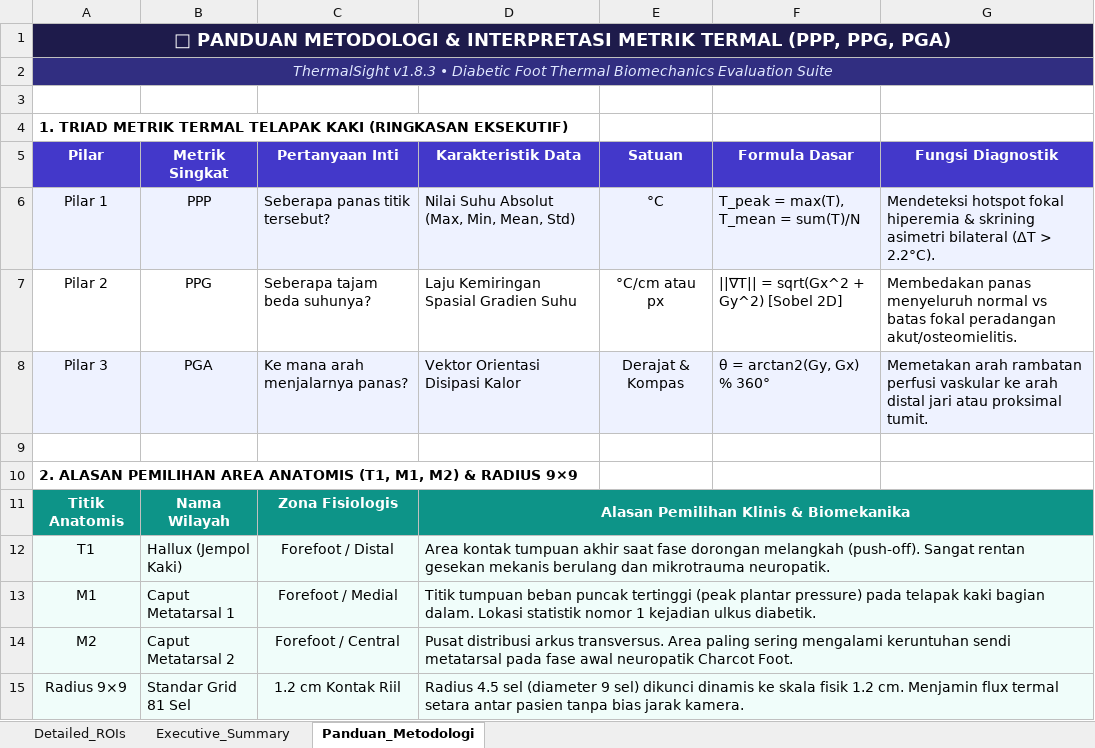
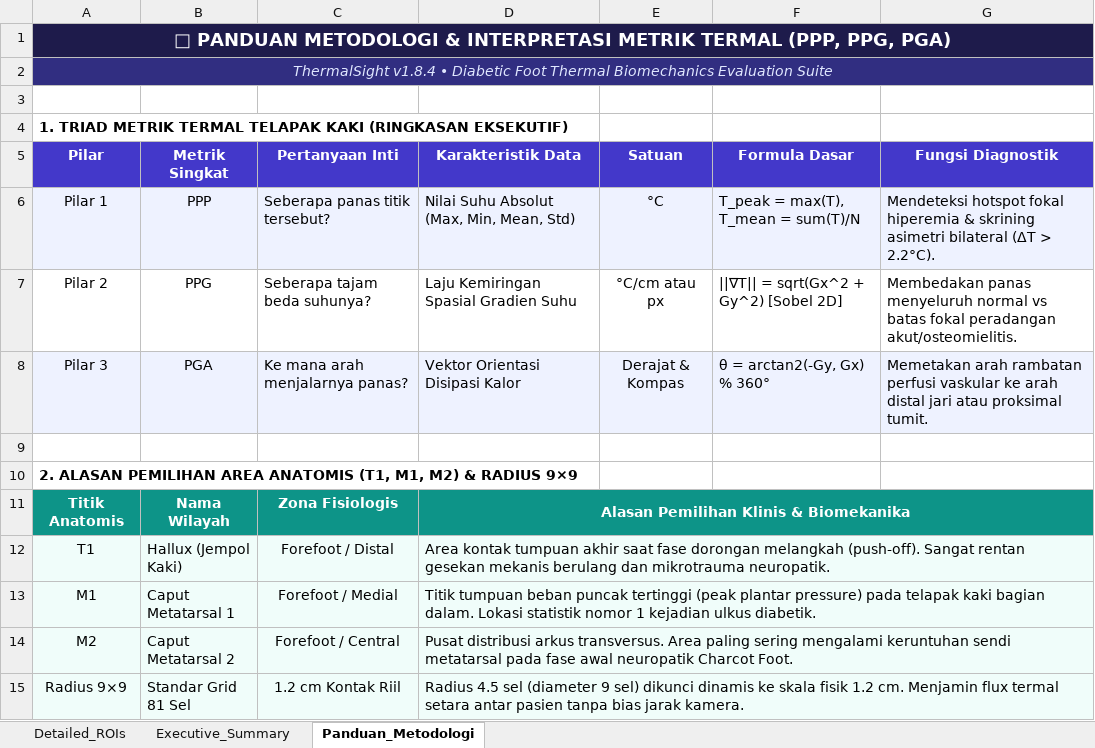
Before and after one commit to Corneliox/ThermalSight-App, an Excel workbook: example/bas_Result/PPP_PPG_PGA_Statistical_Summary.xlsx, sheet Panduan_Metodologi, drawn as a sheet; values as stored, in another font and other column widths than the file's, no borders; the diff names each change by its address in the sheet, - before the commit and + after, or states it on an @@ line.

Commit message:
fix(workbench): refine Excel audit formulas, add regression test suite, and harden web/ipc pipeline

```diff
--- a/example/bas_Result/PPP_PPG_PGA_Statistical_Summary.xlsx (sheet Panduan_Metodologi)
+++ b/example/bas_Result/PPP_PPG_PGA_Statistical_Summary.xlsx (sheet Panduan_Metodologi)
-A2 (Pilar): ThermalSight v1.8.3 • Diabetic…
+A2 (Pilar): ThermalSight v1.8.4 • Diabetic…
-F8 (Formula Dasar): θ = arctan2(Gy, Gx) % 360°
+F8 (Formula Dasar): θ = arctan2(-Gy, Gx) % 360°
```
Also changed, not shown: sheet Detailed_ROIs, 7 other files.
